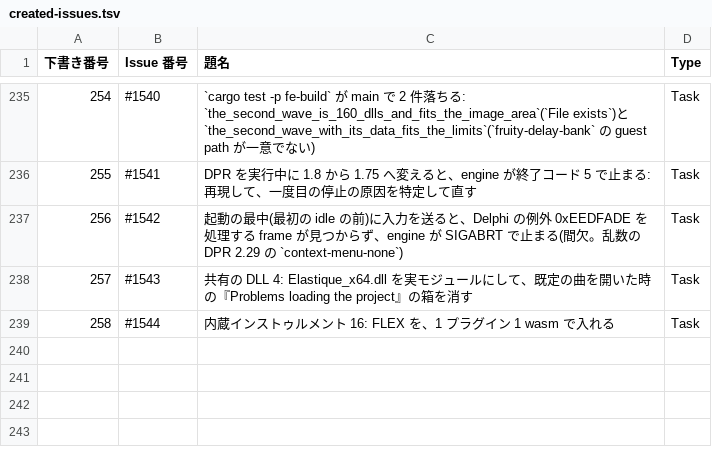
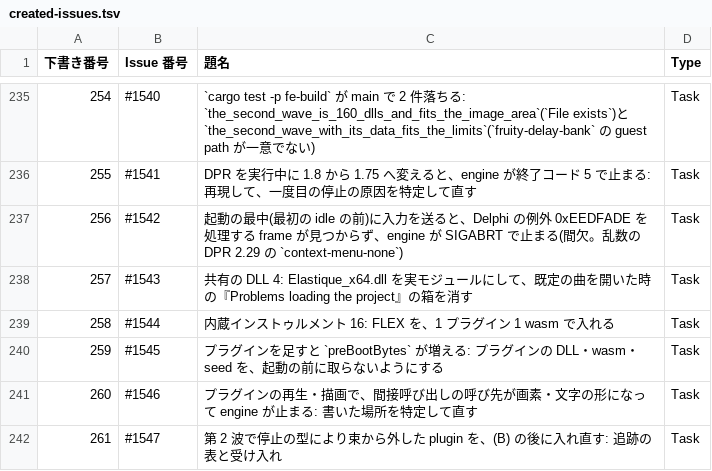
Before and after one commit to signature-studio/signature-studio, a TSV file: pm-work/created-issues.tsv, drawn as a sheet; only a part is shown, gaps mark what is left out.

```diff
--- a/pm-work/created-issues.tsv
+++ b/pm-work/created-issues.tsv
@@ -239 +239,4 @@
 258	#1544	内蔵インストゥルメント 16: FLEX を、1 プラグイン 1 wasm で入れる	Task
+259	#1545	プラグインを足すと `preBootBytes` が増える: プラグインの DLL・wasm・seed を、起動の前に取らないようにする	Task
+260	#1546	プラグインの再生・描画で、間接呼び出しの呼び先が画素・文字の形になって engine が止まる: 書いた場所を特定して直す	Task
+261	#1547	第 2 波で停止の型により束から外した plugin を、(B) の後に入れ直す: 追跡の表と受け入れ	Task
```
Also changed, not shown: 1 other file.
